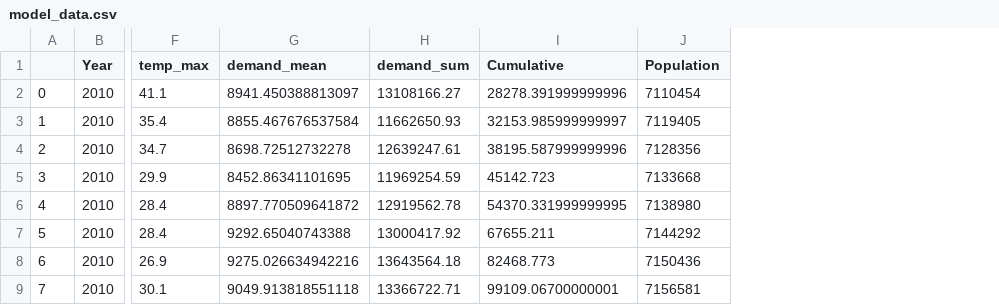
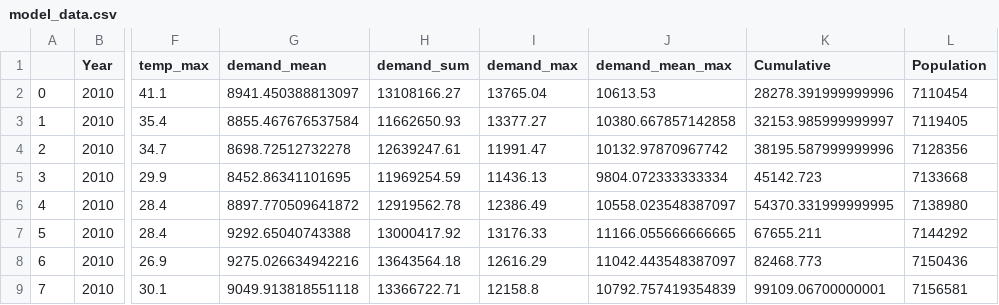
Before and after one commit to Z5429/ZZSC9020-Group-P, a CSV file: data/all_raw_files/model_data.csv, drawn as a sheet; only a part is shown, gaps mark what is left out; the diff names each change by its address in the sheet, - before the commit and + after, or states it on an @@ line.

Commit message:
Addition of max average demand

```diff
--- a/data/all_raw_files/model_data.csv
+++ b/data/all_raw_files/model_data.csv
+column I (demand_max), rows 2-9: 13765.04 | 13377.27 | 11991.47 | 11436.13 | 12386.49 | 13176.33 | 12616.29 | 12158.8
+column J (demand_mean_max), rows 2-9: 10613.53 | 10380.667857142858 | 10132.97870967742 | 9804.072333333334 | 10558.023548387097 | 11166.055666666665 | 11042.443548387097 | 10792.757419354839
```
Also changed, not shown: 1 other file.
